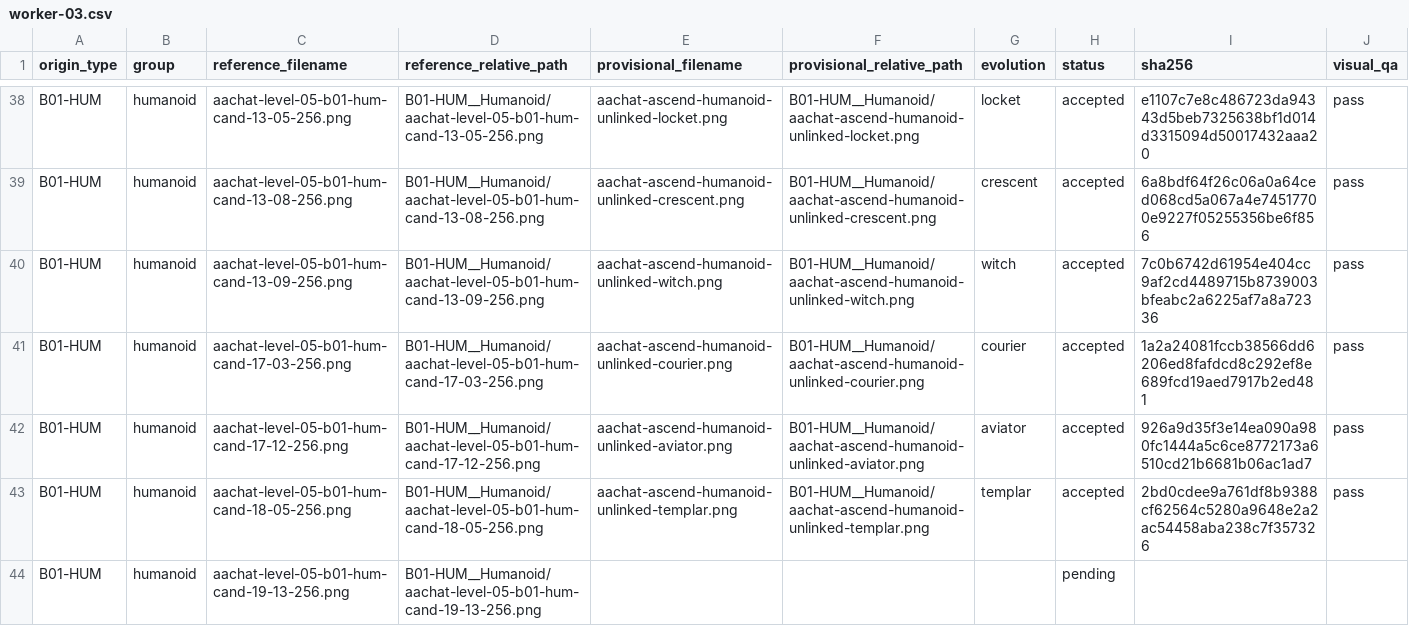
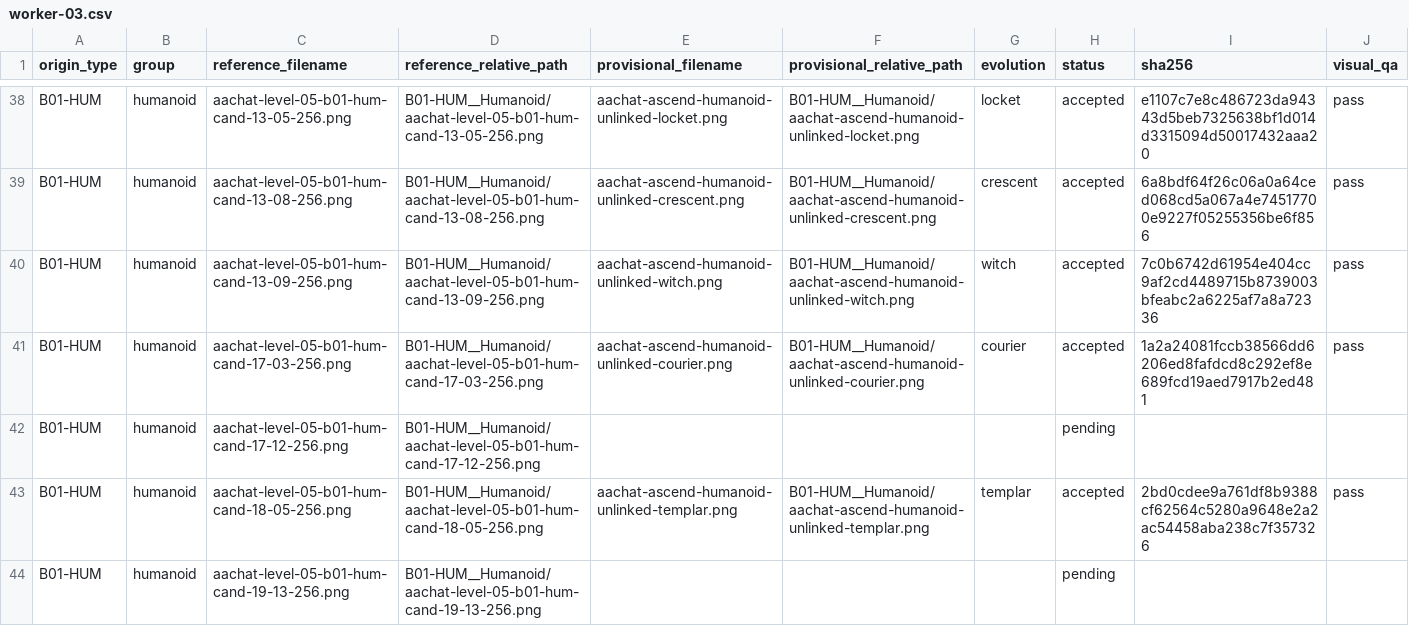
Before and after one commit to sotaooo/aachat-character-kit, a CSV file: agent-icons/level-05/.orchestration/native-1254/assignments/worker-03.csv, drawn as a sheet; only a part is shown, gaps mark what is left out.

Commit message:
Requeue drifting aviator reconstruction

```diff
--- a/agent-icons/level-05/.orchestration/native-1254/assignments/worker-03.csv
+++ b/agent-icons/level-05/.orchestration/native-1254/assignments/worker-03.csv
@@ -41,3 +41,3 @@ B01-HUM,humanoid,aachat-level-05-b01-hum-cand-13-09-256.png,B01-HUM__Humanoid/aa
 B01-HUM,humanoid,aachat-level-05-b01-hum-cand-17-03-256.png,B01-HUM__Humanoid/aachat-level-05-b01-hum-cand-17-03-256.png,aachat-ascend-humanoid-unlinked-courier.png,B01-HUM__Humanoid/aachat-ascend-humanoid-unlinked-courier.png,courier,accepted,1a2a24081fccb38566dd6206ed8fafdcd8c292ef8e689fcd19aed7917b2ed481,pass
-B01-HUM,humanoid,aachat-level-05-b01-hum-cand-17-12-256.png,B01-HUM__Humanoid/aachat-level-05-b01-hum-cand-17-12-256.png,aachat-ascend-humanoid-unlinked-aviator.png,B01-HUM__Humanoid/aachat-ascend-humanoid-unlinked-aviator.png,aviator,accepted,926a9d35f3e14ea090a980fc1444a5c6ce8772173a6510cd21b6681b06ac1ad7,pass
+B01-HUM,humanoid,aachat-level-05-b01-hum-cand-17-12-256.png,B01-HUM__Humanoid/aachat-level-05-b01-hum-cand-17-12-256.png,,,,pending,,
 B01-HUM,humanoid,aachat-level-05-b01-hum-cand-18-05-256.png,B01-HUM__Humanoid/aachat-level-05-b01-hum-cand-18-05-256.png,aachat-ascend-humanoid-unlinked-templar.png,B01-HUM__Humanoid/aachat-ascend-humanoid-unlinked-templar.png,templar,accepted,2bd0cdee9a761df8b9388cf62564c5280a9648e2a2ac54458aba238c7f357326,pass
```
Also changed, not shown: 1 other file.
